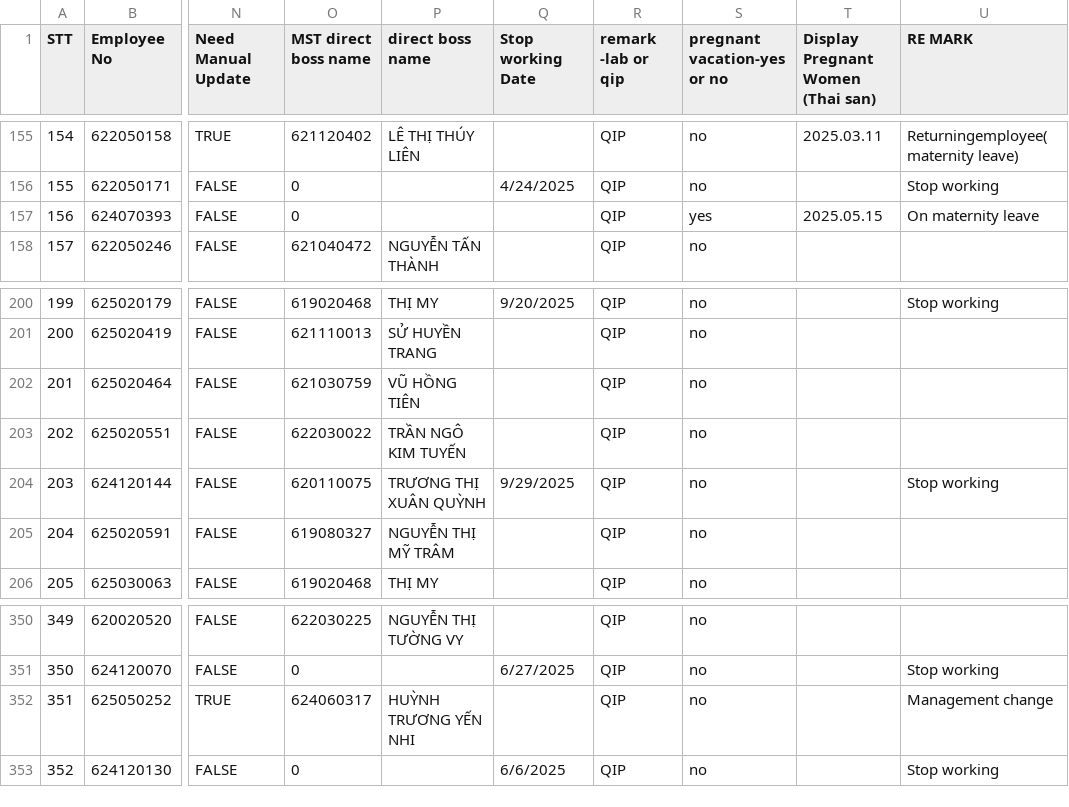
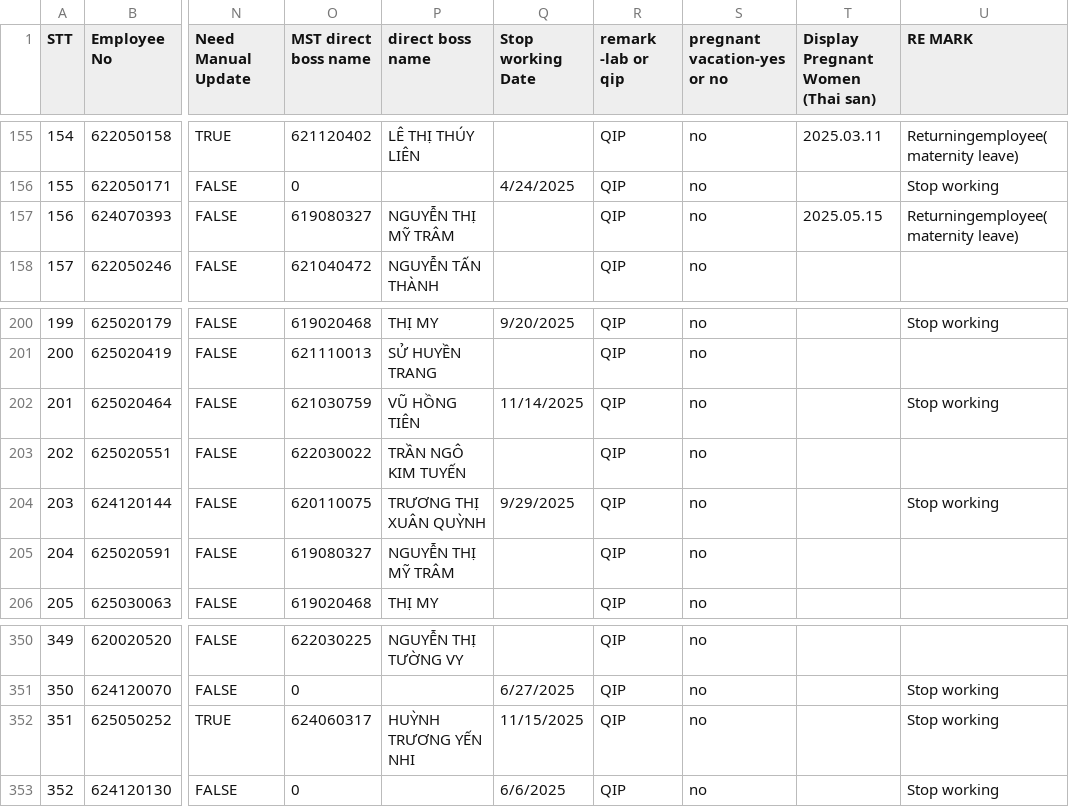
Before and after one commit to moonkaicuzui/qip-dashboard, a CSV file: input_files/basic manpower data november.csv, drawn as a sheet; only a part is shown, gaps mark what is left out; the diff covers the shown part only; the diff names each change by its address in the sheet, - before the commit and + after, or states it on an @@ line.

```diff
--- a/input_files/basic manpower data november.csv
+++ b/input_files/basic manpower data november.csv
-O157 (MST direct boss name): 0
+O157 (MST direct boss name): 619080327
-P157 (direct boss name): (empty)
+P157 (direct boss name): NGUYỄN THỊ MỸ TRÂM
-S157 (pregnant vacation-yes or no): yes
+S157 (pregnant vacation-yes or no): no
-U157 (RE MARK): On maternity leave
+U157 (RE MARK): Returningemployee(maternity leave)
-Q202 (Stop working Date): (empty)
+Q202 (Stop working Date): 11/14/2025
-U202 (RE MARK): (empty)
+U202 (RE MARK): Stop working
-Q352 (Stop working Date): (empty)
+Q352 (Stop working Date): 11/15/2025
-U352 (RE MARK): Management change
+U352 (RE MARK): Stop working
```
Also changed, not shown: 1 added row and 41 edited cells elsewhere in this file, 6 other files.
